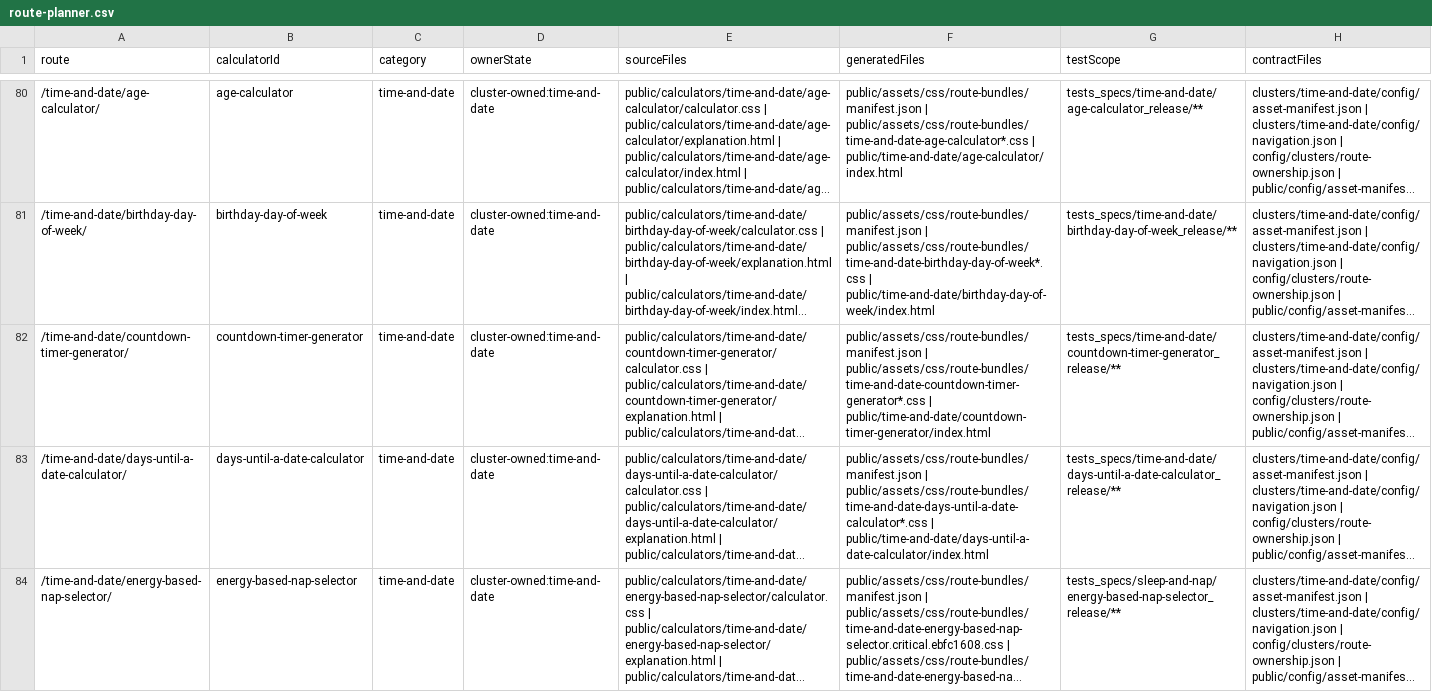
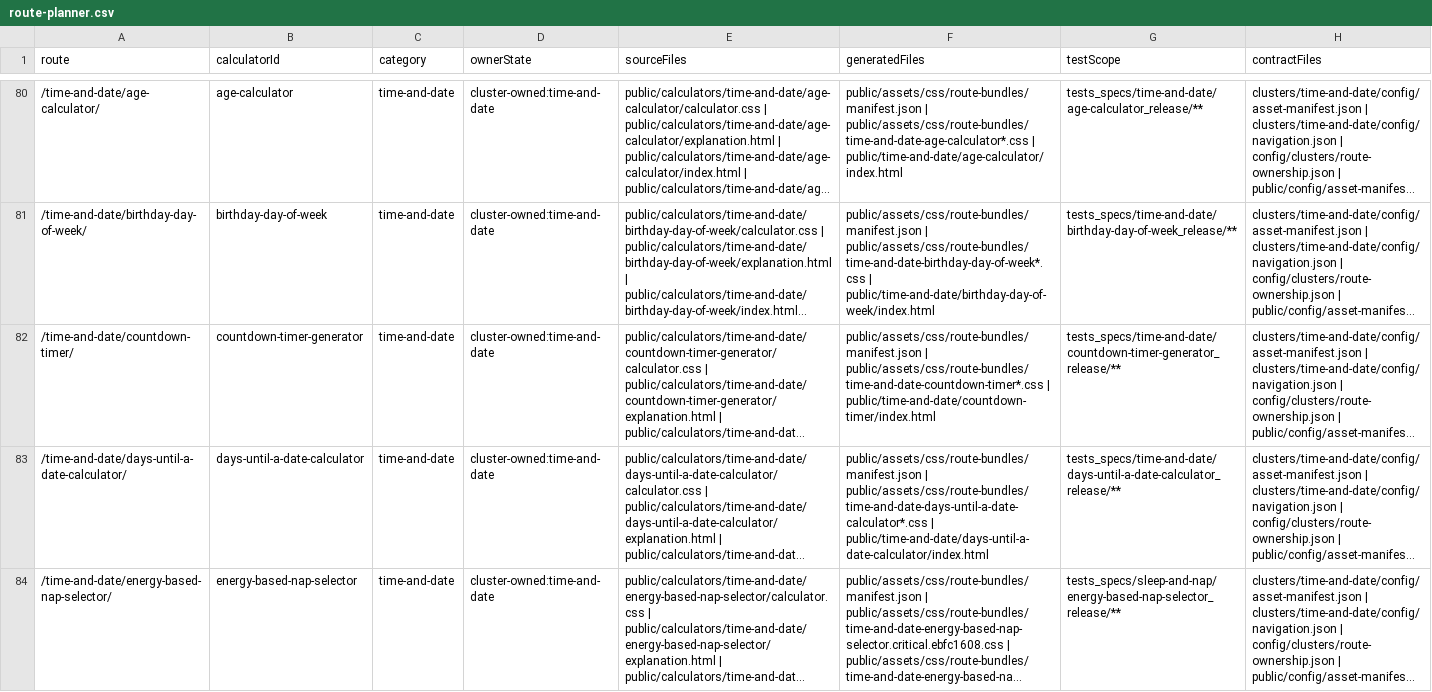
Before and after one commit to kartheekbezawada/calchowmuch, a CSV file: docs/route-planner.csv, drawn as a sheet; only a part is shown, gaps mark what is left out; long unchanged cells end in …; the diff names each change by its address in the sheet, - before the commit and + after, or states it on an @@ line.

```diff
--- a/docs/route-planner.csv
+++ b/docs/route-planner.csv
-A82 (route): /time-and-date/countdown-timer-generator/
+A82 (route): /time-and-date/countdown-timer/
-F82 (generatedFiles): public/assets/css/route-bundles/manifest.json | public/assets/css/route-bundles/time-and-date-countdown-timer-generator*.css | public/time-and-date/countdown-timer-generator/index.html
+F82 (generatedFiles): public/assets/css/route-bundles/manifest.json | public/assets/css/route-bundles/time-and-date-countdown-timer*.css | public/time-and-date/countdown-timer/index.html
```
Also changed, not shown: schema_duplicates_report.csv, 54 other files.
